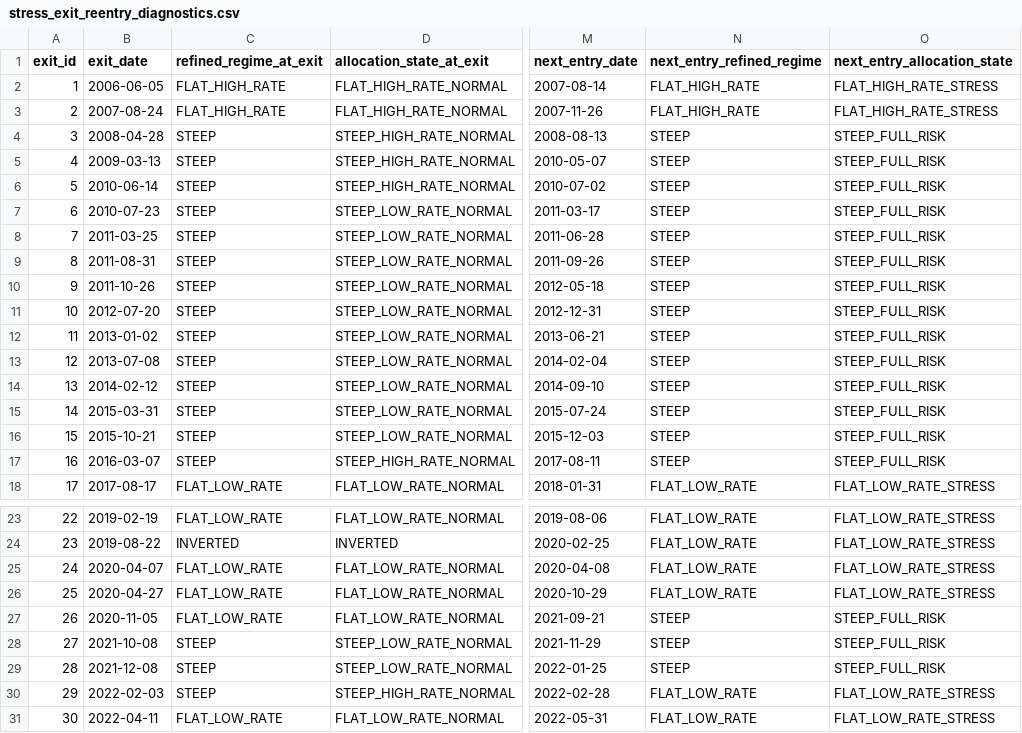
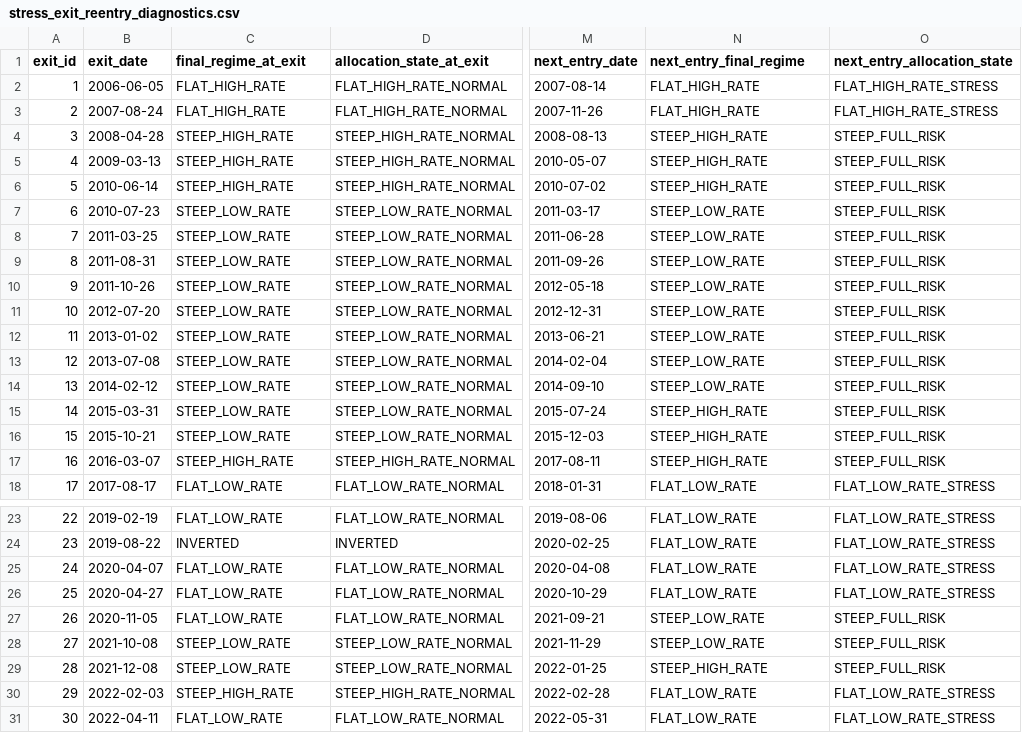
Before and after one commit to Snow-Ouyang/Regime-Aware-All-Weather-Portfolio, a CSV file: results/main_pipeline_final/tables/stress_exit_reentry_diagnostics.csv, drawn as a sheet; only a part is shown, gaps mark what is left out; the diff names each change by its address in the sheet, - before the commit and + after, or states it on an @@ line.

```diff
--- a/results/main_pipeline_final/tables/stress_exit_reentry_diagnostics.csv
+++ b/results/main_pipeline_final/tables/stress_exit_reentry_diagnostics.csv
-C1: refined_regime_at_exit
+C1: final_regime_at_exit
-N1: next_entry_refined_regime
+N1: next_entry_final_regime
-C4:C6 (final_regime_at_exit): STEEP
+C4:C6 (final_regime_at_exit): STEEP_HIGH_RATE
-N4:N6 (next_entry_final_regime): STEEP
+N4:N6 (next_entry_final_regime): STEEP_HIGH_RATE
-C7:C16 (final_regime_at_exit): STEEP
+C7:C16 (final_regime_at_exit): STEEP_LOW_RATE
-N7:N14 (next_entry_final_regime): STEEP
+N7:N14 (next_entry_final_regime): STEEP_LOW_RATE
-N15:N17 (next_entry_final_regime): STEEP
+N15:N17 (next_entry_final_regime): STEEP_HIGH_RATE
-C17 (final_regime_at_exit): STEEP
+C17 (final_regime_at_exit): STEEP_HIGH_RATE
-N27:N28 (next_entry_final_regime): STEEP
+N27:N28 (next_entry_final_regime): STEEP_LOW_RATE
-C28:C29 (final_regime_at_exit): STEEP
+C28:C29 (final_regime_at_exit): STEEP_LOW_RATE
-N29 (next_entry_final_regime): STEEP
+N29 (next_entry_final_regime): STEEP_HIGH_RATE
-C30 (final_regime_at_exit): STEEP
+C30 (final_regime_at_exit): STEEP_HIGH_RATE
```
Also changed, not shown: results/main_pipeline_final/tables/multi_trigger_by_regime.csv, results/main_pipeline_final/tables/stress_entry_attribution.csv, 11 other files.
